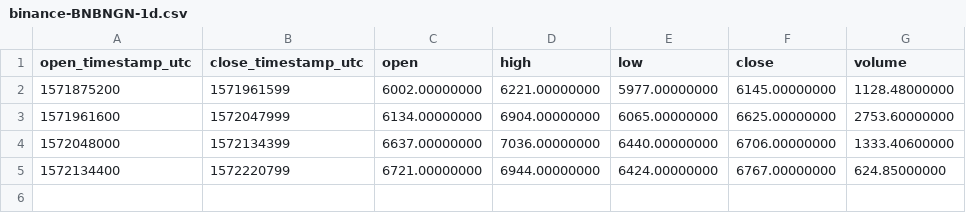
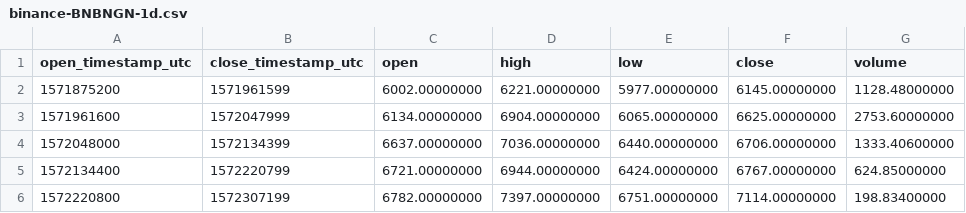
Before and after one commit to cryptobigbro/binance-BNBNGN, a CSV file: binance-BNBNGN-1d.csv, drawn as a sheet.

```diff
--- a/binance-BNBNGN-1d.csv
+++ b/binance-BNBNGN-1d.csv
@@ -5 +5,2 @@ open_timestamp_utc,close_timestamp_utc,open,high,low,close,volume
 1572134400,1572220799,6721.00000000,6944.00000000,6424.00000000,6767.00000000,624.85000000
+1572220800,1572307199,6782.00000000,7397.00000000,6751.00000000,7114.00000000,198.83400000
```
Also changed, not shown: binance-BNBNGN-1h.csv, 1 other file.
